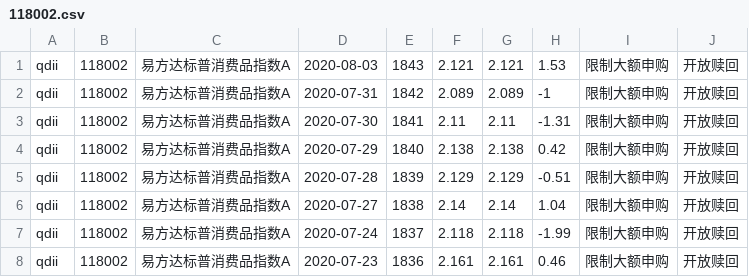
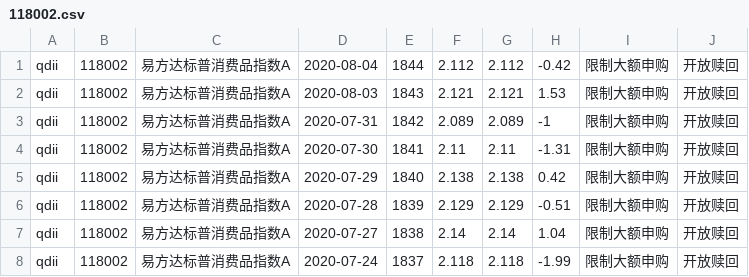
Before and after one commit to imgaara/invest, a CSV file: fund/navs/118002.csv, drawn as a sheet; only a part is shown; the shorter side is filled out with more unchanged rows; the diff names each change by its address in the sheet, - before the commit and + after, or states it on an @@ line.

```diff
--- a/fund/navs/118002.csv
+++ b/fund/navs/118002.csv
+row 1: qdii | 118002 | 易方达标普消费品指数A | 2020-08-04 | 1844 | 2.112 | 2.112 | -0.42 | 限制大额申购 | 开放赎回
```
Also changed, not shown: fund/navs/005676.csv, fund/navs/007230.csv, 50 other files.
